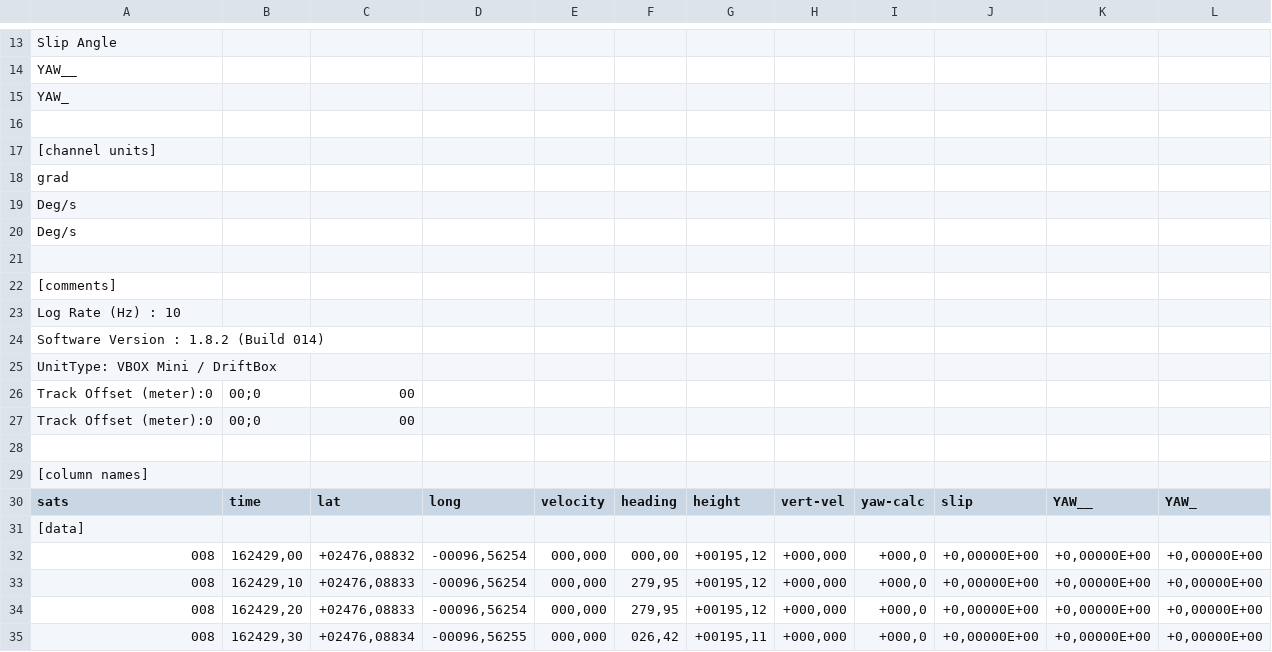
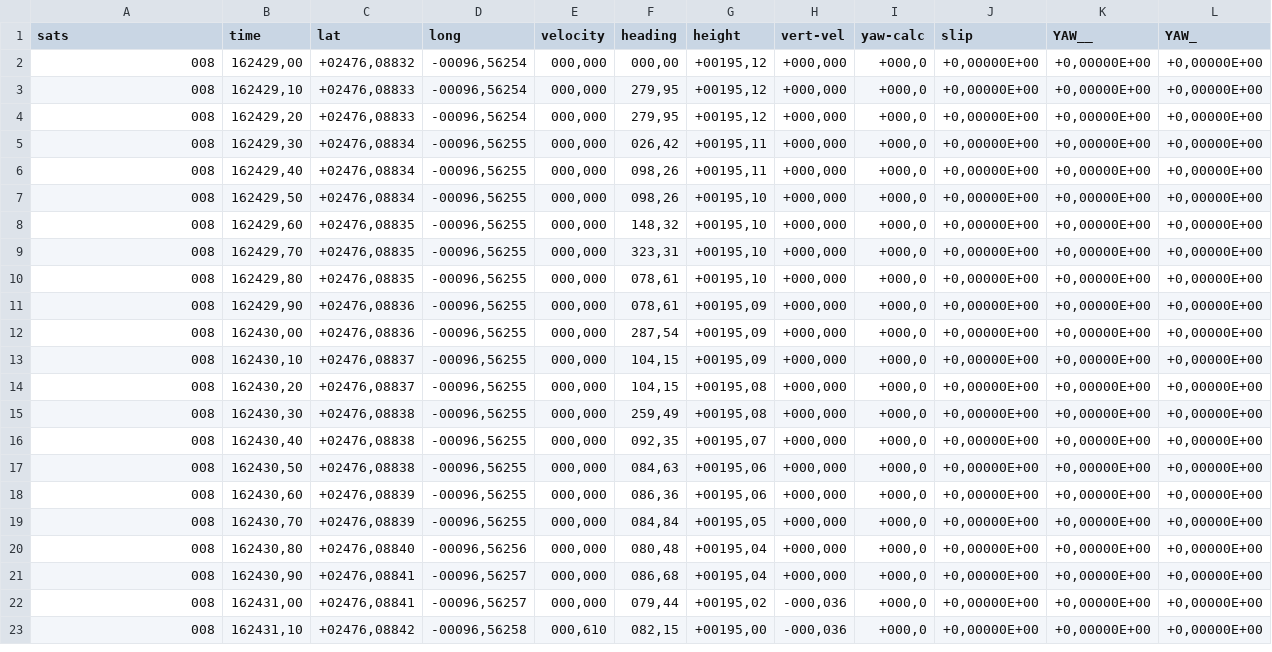
Before and after one commit to AlexImmer/TuevAnalysis, a CSV file: data/Test2.csv, drawn as a sheet; only a part is shown, gaps mark what is left out; the shorter side is filled out with more unchanged rows; the diff covers the shown part only; the diff names each change by its address in the sheet, - before the commit and + after, or states it on an @@ line.

```diff
--- a/data/Test2.csv
+++ b/data/Test2.csv
-row 13: Slip Angle
-row 14: YAW__
-row 15: YAW_
-row 16: (empty)
-row 17: [channel units]
-row 18: grad
-row 19: Deg/s
-row 20: Deg/s
-row 21: (empty)
-row 22: [comments]
-row 23: Log Rate (Hz) : 10
-row 24: Software Version : 1.8.2 (Build 014)
-row 25: UnitType: VBOX Mini / DriftBox
-row 26: Track Offset (meter):0 | 00;0 | 00
-row 27: Track Offset (meter):0 | 00;0 | 00
-row 28: (empty)
-row 29: [column names]
-row 31: [data]
```
Also changed, not shown: 12 removed rows elsewhere in this file, 4 other files.
